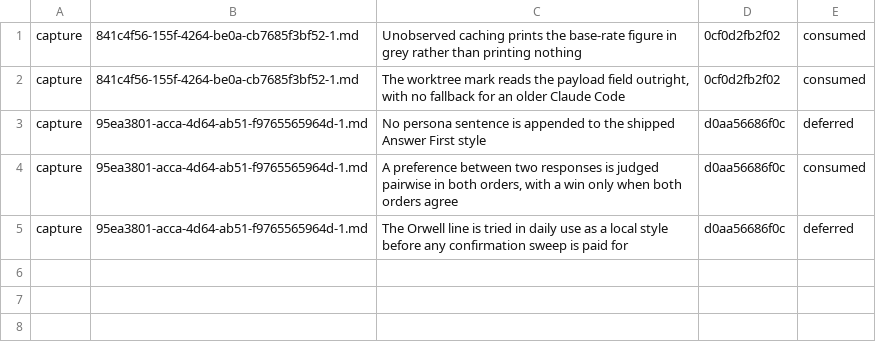
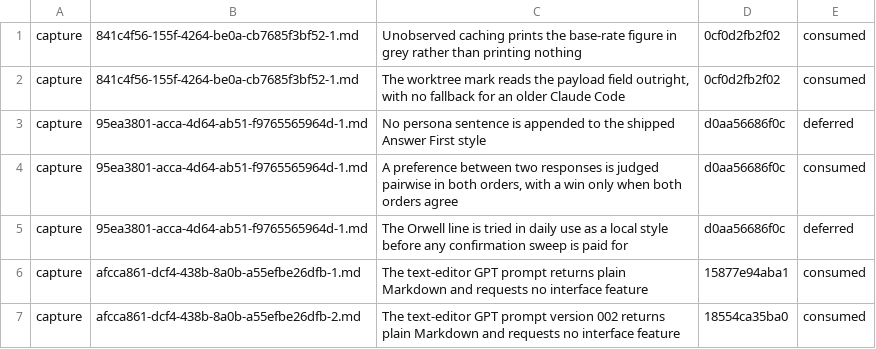
Before and after one commit to fokkoru/ai-foo, a TSV file: .kb/consumed.tsv, drawn as a sheet.

Commit message:
docs(kb): weave the plain-Markdown container decision from capture afcca861-2
Add decisions/0012: the text-editor GPT returns two language versions as
plain Markdown separated by a horizontal rule and asks the interface for
nothing. No existing page covers the GPT prompt; answer-first-style and
prompt-eval-harness were considered and neither is its home.

```diff
--- a/.kb/consumed.tsv
+++ b/.kb/consumed.tsv
@@ -5 +5,3 @@ capture	95ea3801-acca-4d64-ab51-f9765565964d-1.md	A preference between two respo
 capture	95ea3801-acca-4d64-ab51-f9765565964d-1.md	The Orwell line is tried in daily use as a local style before any confirmation sweep is paid for	d0aa56686f0c	deferred
+capture	afcca861-dcf4-438b-8a0b-a55efbe26dfb-1.md	The text-editor GPT prompt returns plain Markdown and requests no interface feature	15877e94aba1	consumed
+capture	afcca861-dcf4-438b-8a0b-a55efbe26dfb-2.md	The text-editor GPT prompt version 002 returns plain Markdown and requests no interface feature	18554ca35ba0	consumed
```
Also changed, not shown: .kb/pages.tsv, .kb/provenance.tsv, 2 other files.
